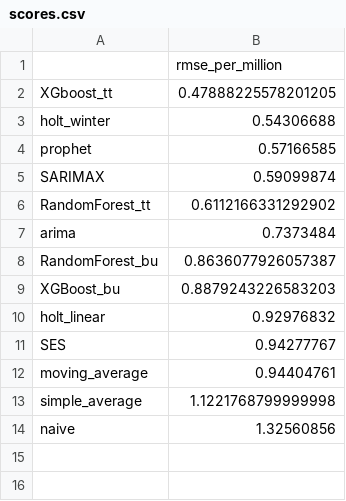
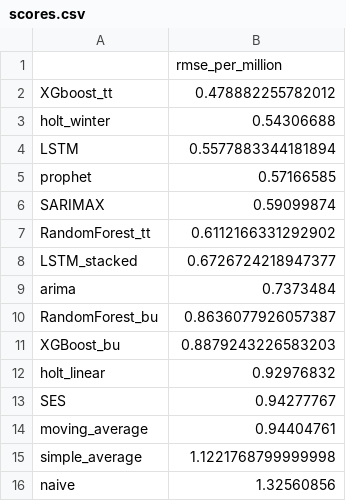
Before and after one commit to grschneier/TimeSeries, a CSV file: scores.csv, drawn as a sheet.

```diff
--- a/scores.csv
+++ b/scores.csv
@@ -1,4 +1,5 @@
 ,rmse_per_million
-XGboost_tt,0.47888225578201205
+XGboost_tt,0.478882255782012
 holt_winter,0.54306688
+LSTM,0.5577883344181894
 prophet,0.57166585
@@ -6,2 +7,3 @@ SARIMAX,0.59099874
 RandomForest_tt,0.6112166331292902
+LSTM_stacked,0.6726724218947377
 arima,0.7373484
```
Also changed, not shown: 2 other files.
